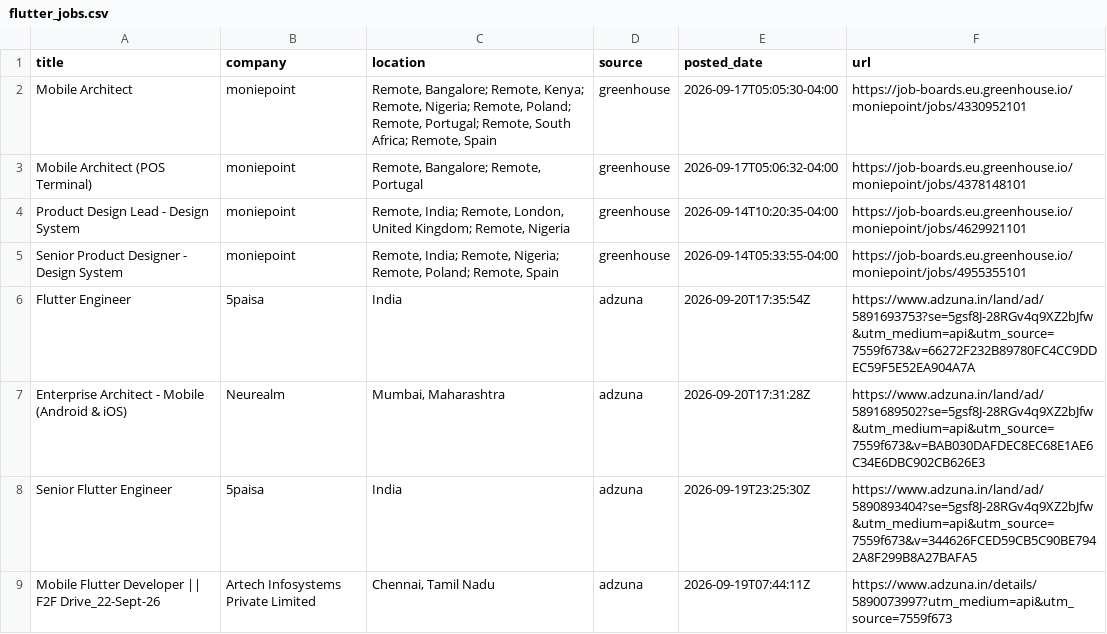
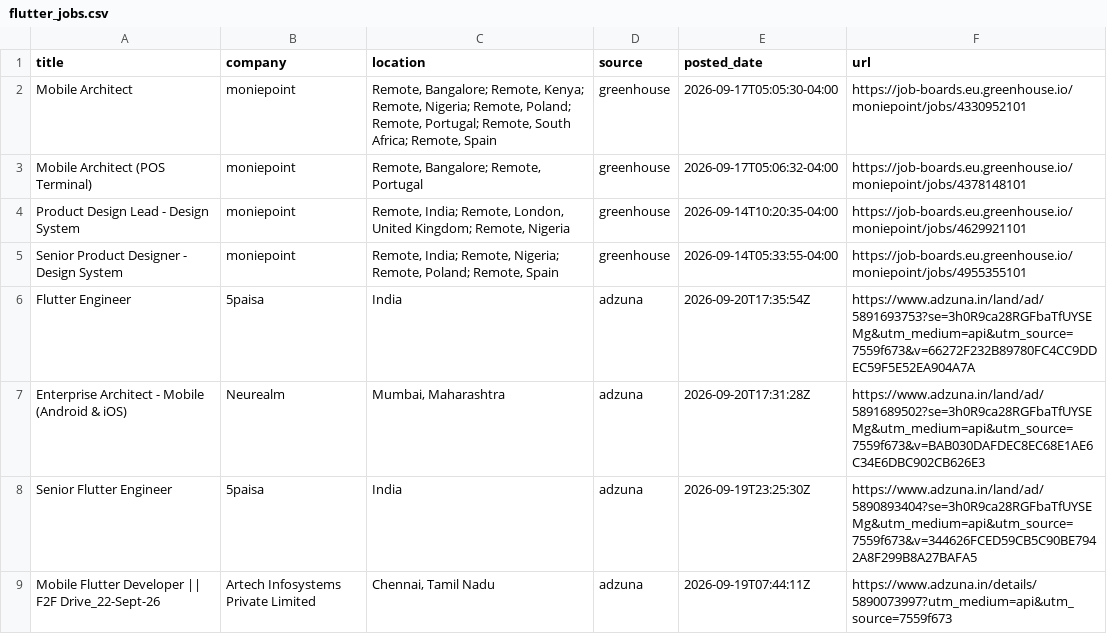
Before and after one commit to jatin-web/flutter-jobs-finder, a CSV file: output/flutter_jobs.csv, drawn as a sheet; only a part is shown; the diff covers the shown part only.

```diff
--- a/output/flutter_jobs.csv
+++ b/output/flutter_jobs.csv
@@ -5,5 +5,5 @@ Product Design Lead - Design System,moniepoint,"Remote, India; Remote, London, U
 Senior Product Designer - Design System,moniepoint,"Remote, India; Remote, Nigeria; Remote, Poland; Remote, Spain",greenhouse,2026-09-14T05:33:55-04:00,https://job-boards.eu.greenhouse.io/moniepoint/jobs/4955355101
-Flutter Engineer,5paisa,India,adzuna,2026-09-20T17:35:54Z,https://www.adzuna.in/land/ad/5891693753?se=5gsf8J-28RGv4q9XZ2bJfw&utm_medium=api&utm_source=7559f673&v=66272F232B89780FC4CC9DDEC59F5E52EA904A7A
-Enterprise Architect - Mobile (Android & iOS),Neurealm,"Mumbai, Maharashtra",adzuna,2026-09-20T17:31:28Z,https://www.adzuna.in/land/ad/5891689502?se=5gsf8J-28RGv4q9XZ2bJfw&utm_medium=api&utm_source=7559f673&v=BAB030DAFDEC8EC68E1AE6C34E6DBC902CB626E3
-Senior Flutter Engineer,5paisa,India,adzuna,2026-09-19T23:25:30Z,https://www.adzuna.in/land/ad/5890893404?se=5gsf8J-28RGv4q9XZ2bJfw&utm_medium=api&utm_source=7559f673&v=344626FCED59CB5C90BE7942A8F299B8A27BAFA5
+Flutter Engineer,5paisa,India,adzuna,2026-09-20T17:35:54Z,https://www.adzuna.in/land/ad/5891693753?se=3h0R9ca28RGFbaTfUYSEMg&utm_medium=api&utm_source=7559f673&v=66272F232B89780FC4CC9DDEC59F5E52EA904A7A
+Enterprise Architect - Mobile (Android & iOS),Neurealm,"Mumbai, Maharashtra",adzuna,2026-09-20T17:31:28Z,https://www.adzuna.in/land/ad/5891689502?se=3h0R9ca28RGFbaTfUYSEMg&utm_medium=api&utm_source=7559f673&v=BAB030DAFDEC8EC68E1AE6C34E6DBC902CB626E3
+Senior Flutter Engineer,5paisa,India,adzuna,2026-09-19T23:25:30Z,https://www.adzuna.in/land/ad/5890893404?se=3h0R9ca28RGFbaTfUYSEMg&utm_medium=api&utm_source=7559f673&v=344626FCED59CB5C90BE7942A8F299B8A27BAFA5
 Mobile Flutter Developer || F2F Drive_22-Sept-26,Artech Infosystems Private Limited,"Chennai, Tamil Nadu",adzuna,2026-09-19T07:44:11Z,https://www.adzuna.in/details/5890073997?utm_medium=api&utm_source=7559f673
```
Also changed, not shown: 2 removed rows and 3 edited cells elsewhere in this file, 5 other files.
